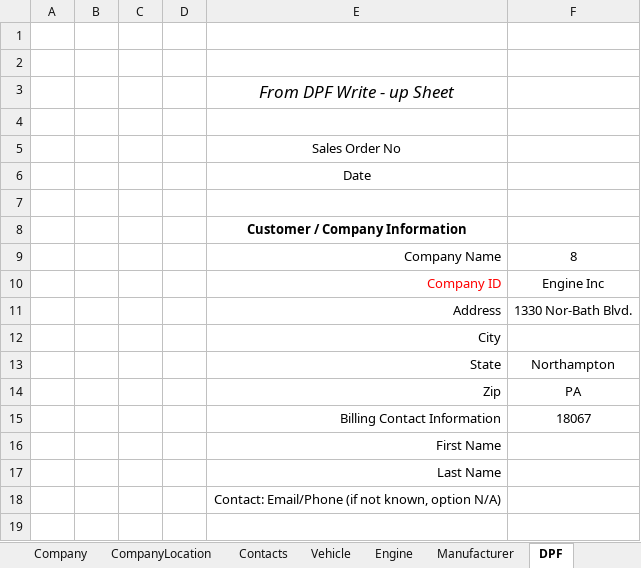
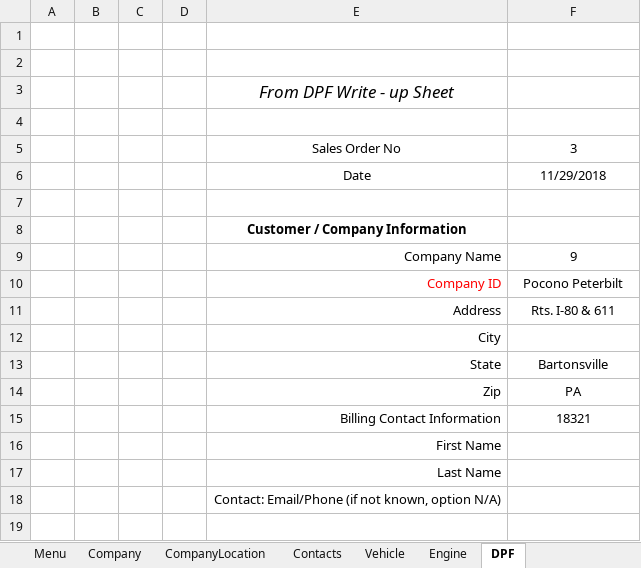
Before and after one commit to FrankDesimone/DP, an Excel workbook: DP/Excel/Admin.xlsm, sheet DPF, drawn as a sheet; only a part is shown; values as stored, in another font and other column widths than the file's, no borders; charts and pictures not drawn; the diff covers the shown part only; the diff names each change by its address in the sheet, - before the commit and + after, or states it on an @@ line.

```diff
--- a/DP/Excel/Admin.xlsm (sheet DPF)
+++ b/DP/Excel/Admin.xlsm (sheet DPF)
@@ sheet tab hidden: Manufacturer @@
-F5: (empty)
+F5: 3
-F6: (empty)
+F6: 11/29/2018
-F9: 8
+F9: 9
-F10: Engine Inc
+F10: Pocono Peterbilt
-F11: 1330 Nor-Bath Blvd.
+F11: Rts. I-80 & 611
-F13: Northampton
+F13: Bartonsville
-F15: 18067
+F15: 18321
```
Also changed, not shown: 1 added row, 1 removed row and 33 edited cells elsewhere in this sheet, charts or pictures, 3 other files.
